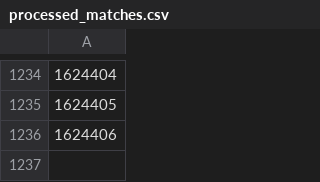
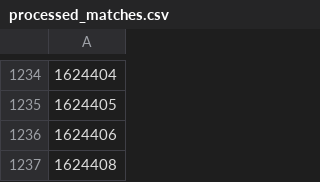
Before and after one commit to OnlinEGD/cs-ranking, a CSV file: processed_matches.csv, drawn as a sheet; only a part is shown, gaps mark what is left out; the diff names each change by its address in the sheet, - before the commit and + after, or states it on an @@ line.

```diff
--- a/processed_matches.csv
+++ b/processed_matches.csv
+row 1237: 1624408
```
Also changed, not shown: ranking.csv.
